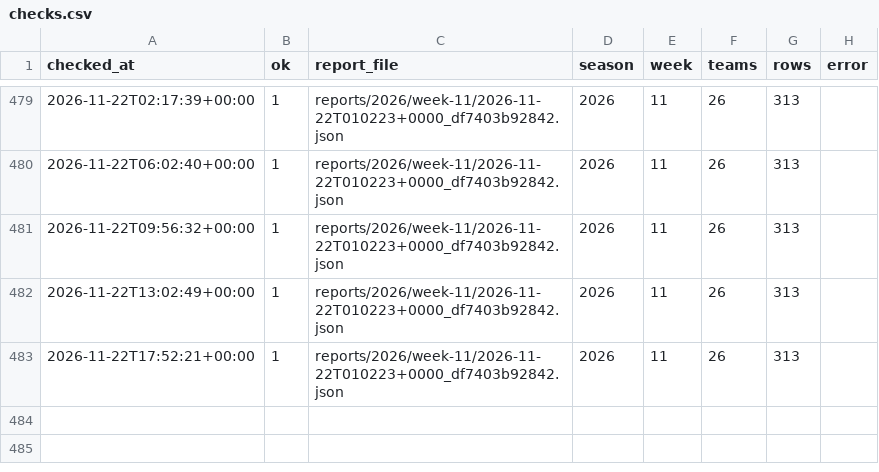
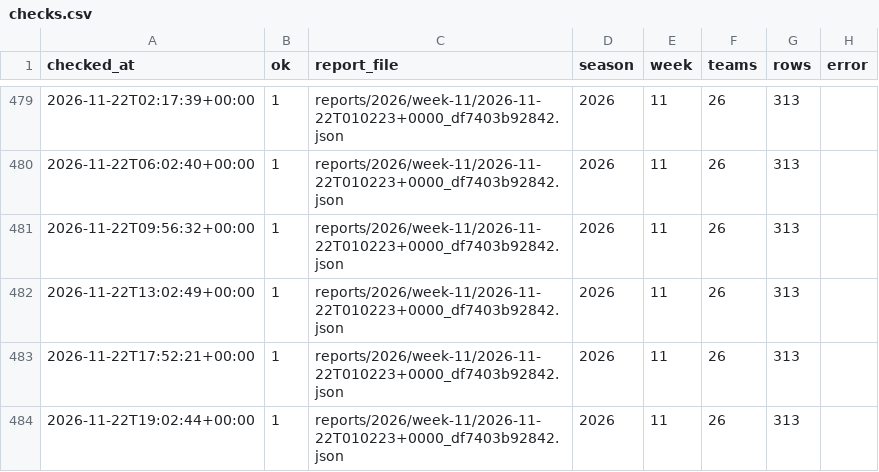
Before and after one commit to niksmdmarketing/NFLFutures, a CSV file: checks.csv, drawn as a sheet; only a part is shown, gaps mark what is left out.

```diff
--- a/checks.csv
+++ b/checks.csv
@@ -483 +483,2 @@ checked_at,ok,report_file,season,week,teams,rows,error
 2026-11-22T17:52:21+00:00,1,reports/2026/week-11/2026-11-22T010223+0000_df7403b92842.json,2026,11,26,313,
+2026-11-22T19:02:44+00:00,1,reports/2026/week-11/2026-11-22T010223+0000_df7403b92842.json,2026,11,26,313,
```
Also changed, not shown: 1 other file.
